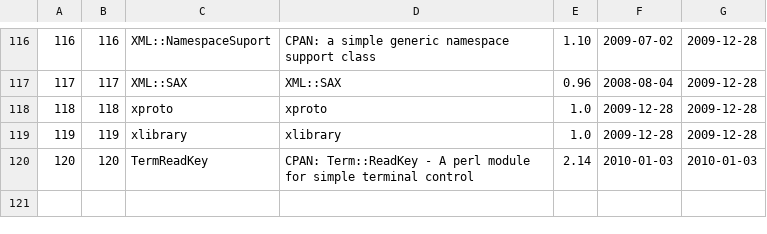
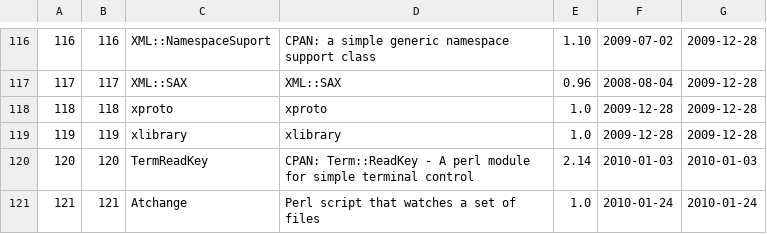
Before and after one commit to troywill/stowball, a CSV file: data/packages.csv, drawn as a sheet; only a part is shown, gaps mark what is left out.

```diff
--- a/data/packages.csv
+++ b/data/packages.csv
@@ -120 +120,2 @@
 120,120,"TermReadKey","CPAN: Term::ReadKey - A perl module for simple terminal control","2.14","2010-01-03","2010-01-03"
+121,121,"Atchange","Perl script that watches a set of files","1.0","2010-01-24","2010-01-24"
```
Also changed, not shown: data/latest_tarball.csv, data/package_metas.csv, 1 other file.
